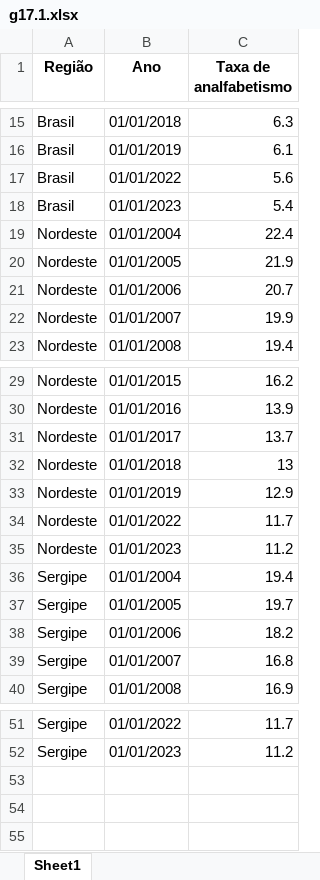
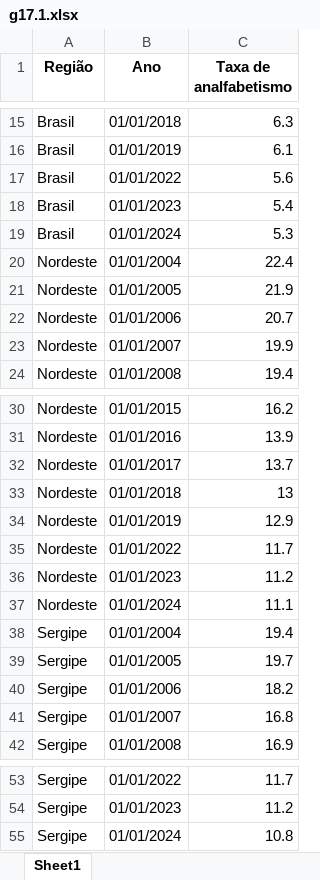
Before and after one commit to anuariosocieconomico/T25, an Excel workbook: Data/g17.1.xlsx, sheet Sheet1, drawn as a sheet; only a part is shown, gaps mark what is left out; values as stored, in another font and other column widths than the file's, no borders; the diff names each change by its address in the sheet, - before the commit and + after, or states it on an @@ line.

```diff
--- a/Data/g17.1.xlsx (sheet Sheet1)
+++ b/Data/g17.1.xlsx (sheet Sheet1)
+row 19: Brasil | 01/01/2024 | 5.3
+row 37: Nordeste | 01/01/2024 | 11.1
+row 55: Sergipe | 01/01/2024 | 10.8
```
Also changed, not shown: 1 other file.
